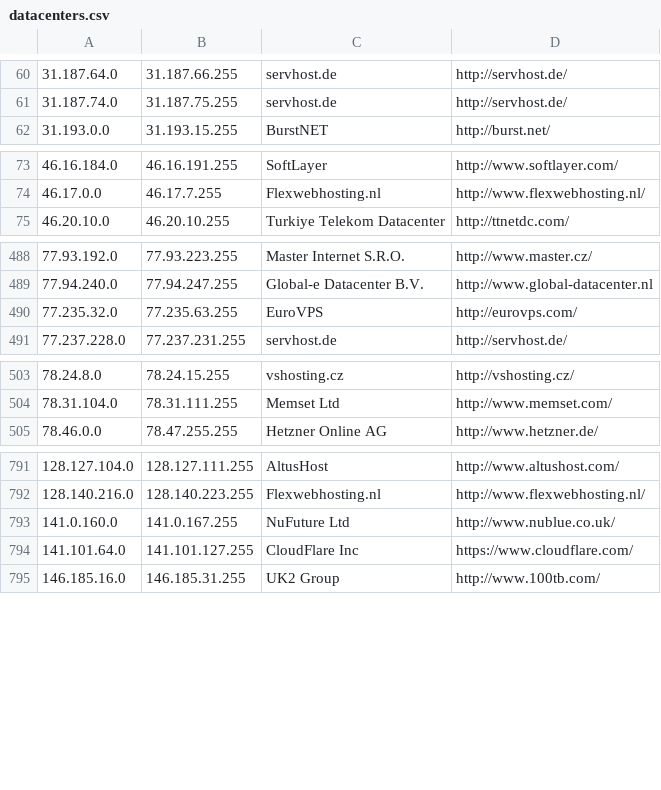
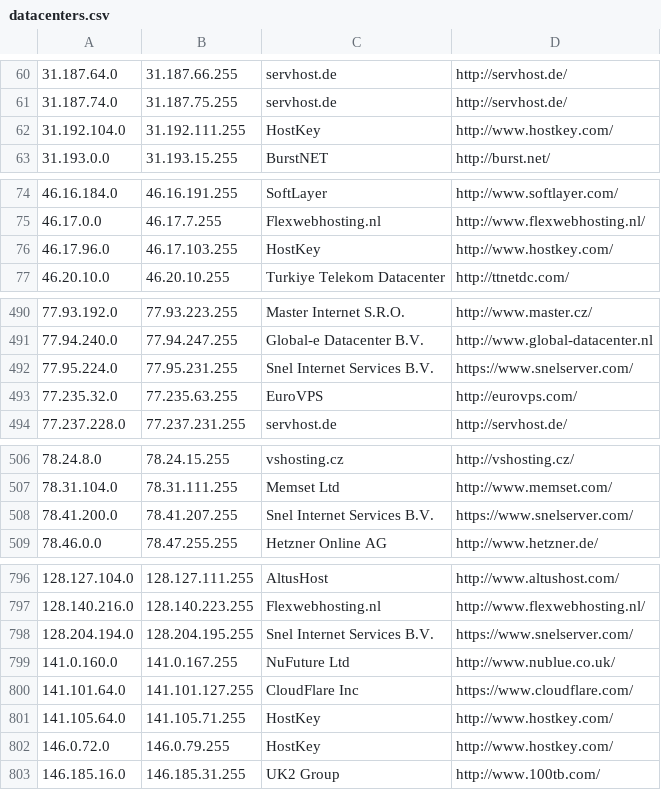
Before and after one commit to client9/ipcat, a CSV file: datacenters.csv, drawn as a sheet; only a part is shown, gaps mark what is left out; the diff covers the shown part only.

Commit message:
harvest

```diff
--- a/datacenters.csv
+++ b/datacenters.csv
@@ -61,2 +61,3 @@
 31.187.74.0,31.187.75.255,servhost.de,http://servhost.de/
+31.192.104.0,31.192.111.255,HostKey,http://www.hostkey.com/
 31.193.0.0,31.193.15.255,BurstNET,http://burst.net/
@@ -74,2 +75,3 @@
 46.17.0.0,46.17.7.255,Flexwebhosting.nl,http://www.flexwebhosting.nl/
+46.17.96.0,46.17.103.255,HostKey,http://www.hostkey.com/
 46.20.10.0,46.20.10.255,Turkiye Telekom Datacenter,http://ttnetdc.com/
@@ -489,2 +491,3 @@
 77.94.240.0,77.94.247.255,Global-e Datacenter B.V.,http://www.global-datacenter.nl
+77.95.224.0,77.95.231.255,Snel Internet Services B.V.,https://www.snelserver.com/
 77.235.32.0,77.235.63.255,EuroVPS,http://eurovps.com/
@@ -504,2 +507,3 @@
 78.31.104.0,78.31.111.255,Memset Ltd,http://www.memset.com/
+78.41.200.0,78.41.207.255,Snel Internet Services B.V.,https://www.snelserver.com/
 78.46.0.0,78.47.255.255,Hetzner Online AG,http://www.hetzner.de/
@@ -792,4 +797,7 @@
 128.140.216.0,128.140.223.255,Flexwebhosting.nl,http://www.flexwebhosting.nl/
+128.204.194.0,128.204.195.255,Snel Internet Services B.V.,https://www.snelserver.com/
 141.0.160.0,141.0.167.255,NuFuture Ltd,http://www.nublue.co.uk/
 141.101.64.0,141.101.127.255,CloudFlare Inc,https://www.cloudflare.com/
+141.105.64.0,141.105.71.255,HostKey,http://www.hostkey.com/
+146.0.72.0,146.0.79.255,HostKey,http://www.hostkey.com/
 146.185.16.0,146.185.31.255,UK2 Group,http://www.100tb.com/
```
Also changed, not shown: 2 added rows elsewhere in this file.
